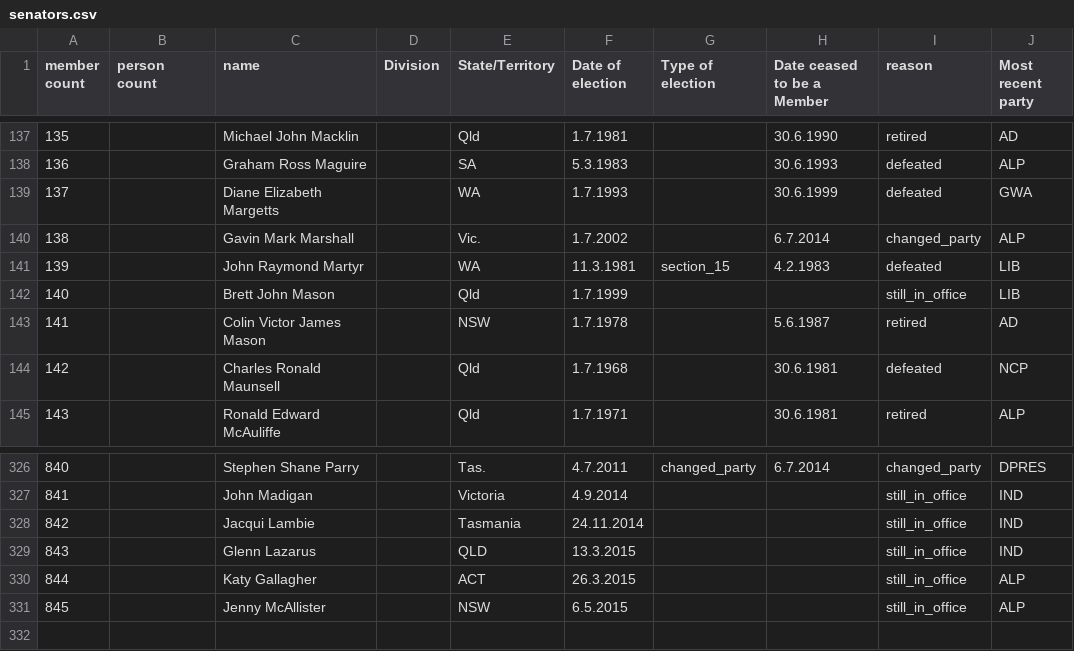
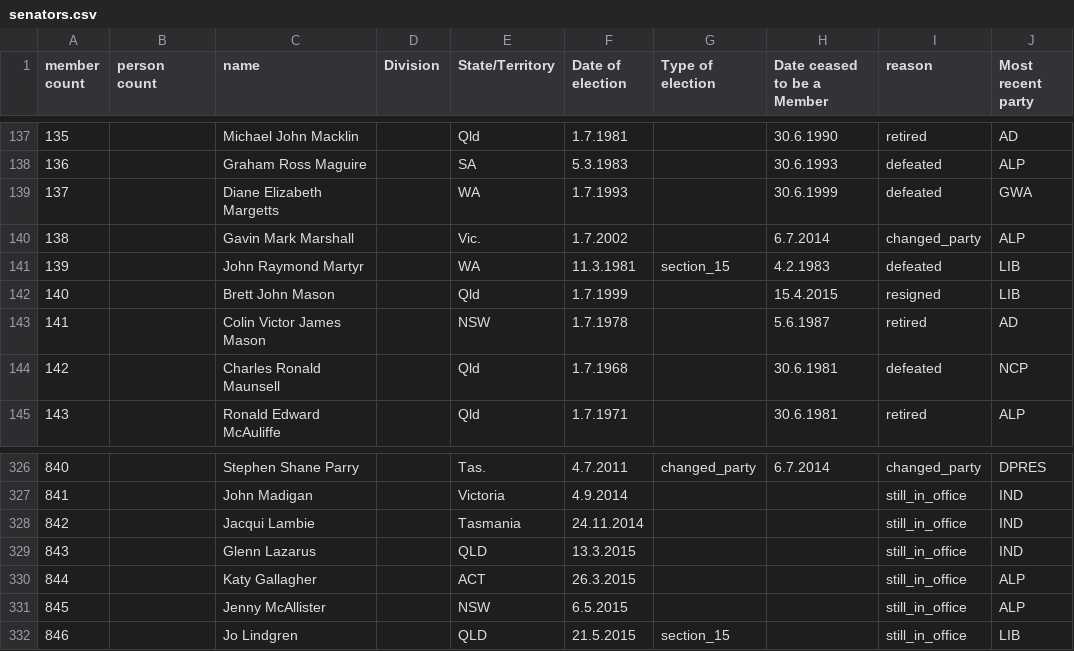
Before and after one commit to openaustralia/openaustralia-parser, a CSV file: data/senators.csv, drawn as a sheet; only a part is shown, gaps mark what is left out.

Commit message:
Jo Lindgren was appointed to replace Brett Mason as a QLD Senator

```diff
--- a/data/senators.csv
+++ b/data/senators.csv
@@ -141,3 +141,3 @@ member count,person count,name,Division,State/Territory,Date of election,Type of
 139,,John Raymond Martyr,,WA,11.3.1981 ,section_15,4.2.1983 ,defeated,LIB
-140,,Brett John Mason,,Qld,1.7.1999 ,,,still_in_office,LIB
+140,,Brett John Mason,,Qld,1.7.1999,,15.4.2015,resigned,LIB
 141,,Colin Victor James Mason,,NSW,1.7.1978 ,,5.6.1987 ,retired,AD
@@ -331 +331,2 @@ member count,person count,name,Division,State/Territory,Date of election,Type of
 845,,Jenny McAllister,,NSW,6.5.2015,,,still_in_office,ALP
+846,,Jo Lindgren,,QLD,21.5.2015,section_15,,still_in_office,LIB
```
Also changed, not shown: data/people.csv.
